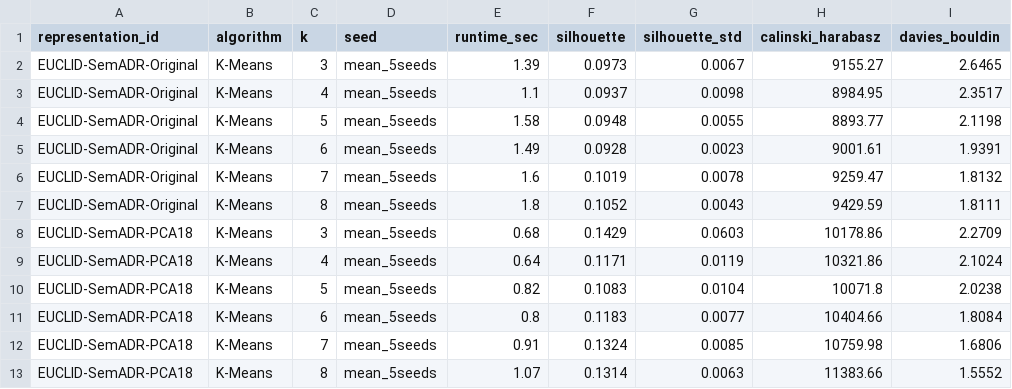
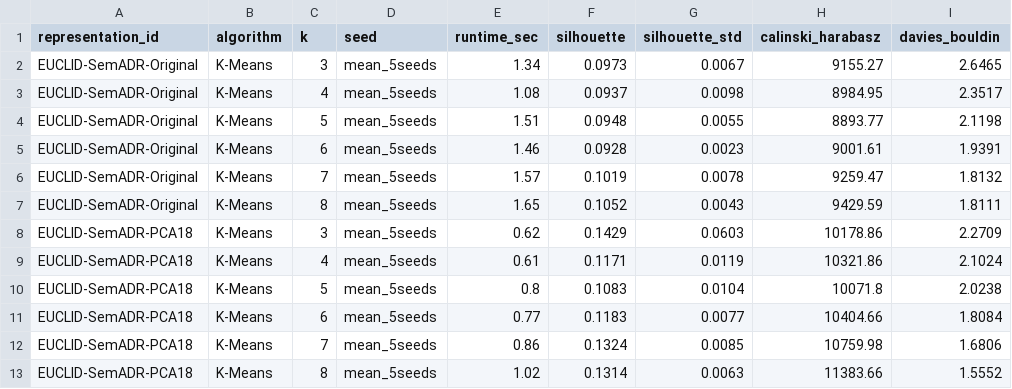
Before and after one commit to Gusta221d/HotelBoooking, a CSV file: hotel_booking_course_release_v1_pack/src/e4_pca_results.csv, drawn as a sheet; only a part is shown; the diff names each change by its address in the sheet, - before the commit and + after, or states it on an @@ line.

Commit message:
Prepare Submission release: reproducible pipeline, outputs, and repo hygiene.
Remove raw dataset and __pycache__ from tracking; add .gitignore and README reproduction steps; regenerate experiments with run_id 20260601T174204Z; add RELATORIO_ACADEMICO.md draft.

```diff
--- a/hotel_booking_course_release_v1_pack/src/e4_pca_results.csv
+++ b/hotel_booking_course_release_v1_pack/src/e4_pca_results.csv
-E2 (runtime_sec): 1.39
+E2 (runtime_sec): 1.34
-E3 (runtime_sec): 1.1
+E3 (runtime_sec): 1.08
-E4 (runtime_sec): 1.58
+E4 (runtime_sec): 1.51
-E5 (runtime_sec): 1.49
+E5 (runtime_sec): 1.46
-E6 (runtime_sec): 1.6
+E6 (runtime_sec): 1.57
-E7 (runtime_sec): 1.8
+E7 (runtime_sec): 1.65
-E8 (runtime_sec): 0.68
+E8 (runtime_sec): 0.62
-E9 (runtime_sec): 0.64
+E9 (runtime_sec): 0.61
-E10 (runtime_sec): 0.82
+E10 (runtime_sec): 0.8
-E11 (runtime_sec): 0.8
+E11 (runtime_sec): 0.77
-E12 (runtime_sec): 0.91
+E12 (runtime_sec): 0.86
-E13 (runtime_sec): 1.07
+E13 (runtime_sec): 1.02
```
Also changed, not shown: hotel_booking_course_release_v1_pack/src/experiments.csv, 6 other files.
